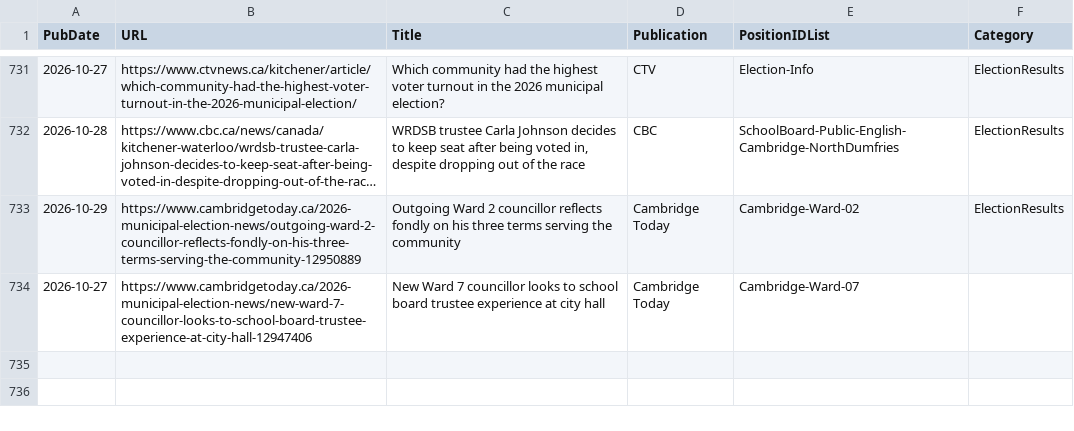
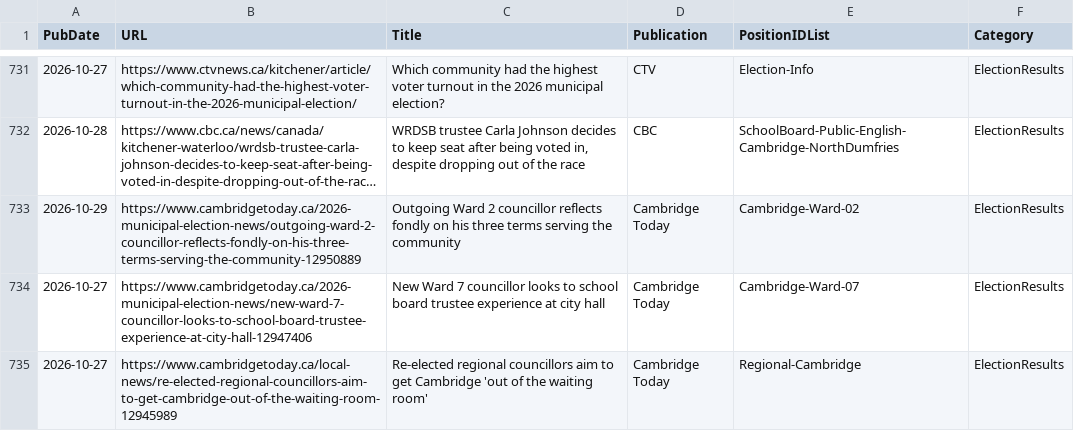
Before and after one commit to CivicTechWR/WRVotesMunicipal2026, a CSV file: docs/_data/sync/media.csv, drawn as a sheet; only a part is shown, gaps mark what is left out; long unchanged cells end in ….

Commit message:
Auto-commit: updated media.csv from Google Docs

```diff
--- a/docs/_data/sync/media.csv
+++ b/docs/_data/sync/media.csv
@@ -733,2 +733,3 @@ PubDate,URL,Title,Publication,PositionIDList,Category
 2026-10-29,https://www.cambridgetoday.ca/2026-municipal-election-news/outgoing-ward-2-councillor-reflects-fondly-on-his-three-terms-serving-the-community-12950889,Outgoing Ward 2 councillor reflects fondly on his three terms serving the community,Cambridge Today,Cambridge-Ward-02,ElectionResults
-2026-10-27,https://www.cambridgetoday.ca/2026-municipal-election-news/new-ward-7-councillor-looks-to-school-board-trustee-experience-at-city-hall-12947406,New Ward 7 councillor looks to school board trustee experience at city hall,Cambridge Today,Cambridge-Ward-07,
+2026-10-27,https://www.cambridgetoday.ca/2026-municipal-election-news/new-ward-7-councillor-looks-to-school-board-trustee-experience-at-city-hall-12947406,New Ward 7 councillor looks to school board trustee experience at city hall,Cambridge Today,Cambridge-Ward-07,ElectionResults
+2026-10-27,https://www.cambridgetoday.ca/local-news/re-elected-regional-councillors-aim-to-get-cambridge-out-of-the-waiting-room-12945989,Re-elected regional councillors aim to get Cambridge 'out of the waiting room',Cambridge Today,Regional-Cambridge,ElectionResults
```
